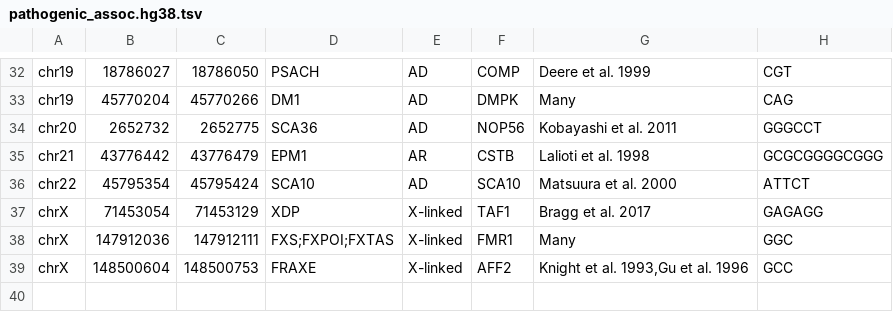
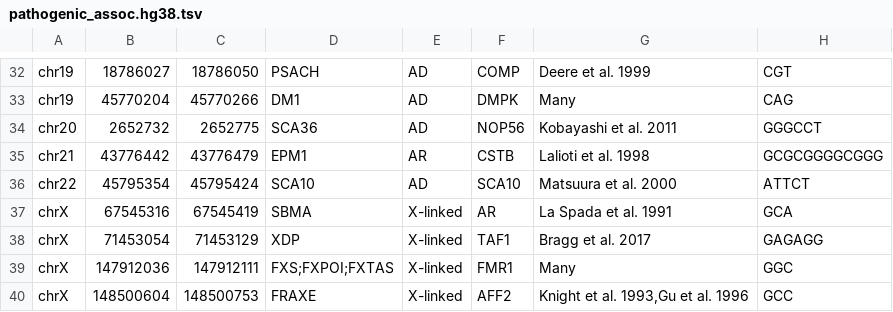
Before and after one commit to davidlougheed/strkit, a TSV file: catalogs/pathogenic_assoc.hg38.tsv, drawn as a sheet; only a part is shown, gaps mark what is left out.

Commit message:
chore[catalog]: add AR CAG expansion locus

```diff
--- a/catalogs/pathogenic_assoc.hg38.tsv
+++ b/catalogs/pathogenic_assoc.hg38.tsv
@@ -36,2 +36,3 @@ chr21	43776442	43776479	EPM1	AR	CSTB	Lalioti et al. 1998	GCGCGGGGCGGG
 chr22	45795354	45795424	SCA10	AD	SCA10	Matsuura et al. 2000	ATTCT
+chrX	67545316	67545419	SBMA	X-linked	AR	La Spada et al. 1991	GCA
 chrX	71453054	71453129	XDP	X-linked	TAF1	Bragg et al. 2017	GAGAGG
```
